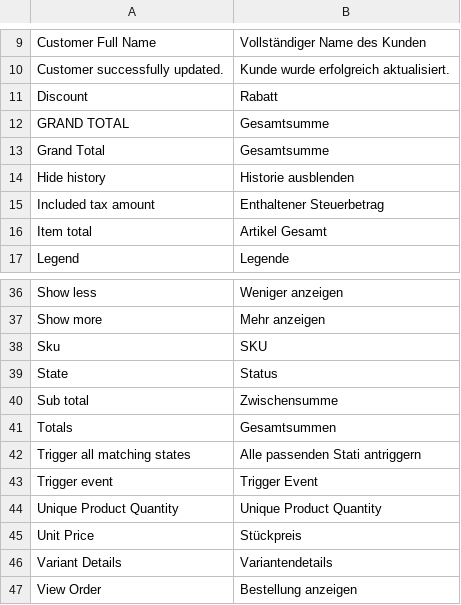
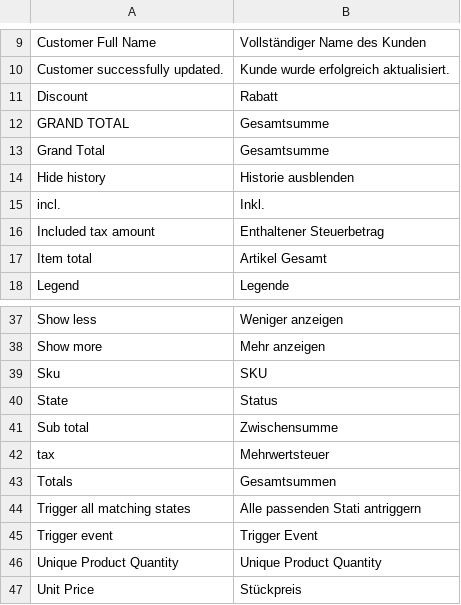
Before and after one commit to spryker/sales, a CSV file: data/translation/Zed/de_DE.csv, drawn as a sheet; only a part is shown, gaps mark what is left out; the shorter side is filled out with more unchanged rows.

```diff
--- a/data/translation/Zed/de_DE.csv
+++ b/data/translation/Zed/de_DE.csv
@@ -14,2 +14,3 @@ Discount,Rabatt
 "Hide history","Historie ausblenden"
+"incl.","Inkl."
 "Included tax amount","Enthaltener Steuerbetrag"
@@ -40,2 +41,3 @@ State,Status
 "Sub total",Zwischensumme
+"tax","Mehrwertsteuer"
 Totals,Gesamtsummen
```
Also changed, not shown: data/translation/Zed/en_US.csv, 3 other files.
